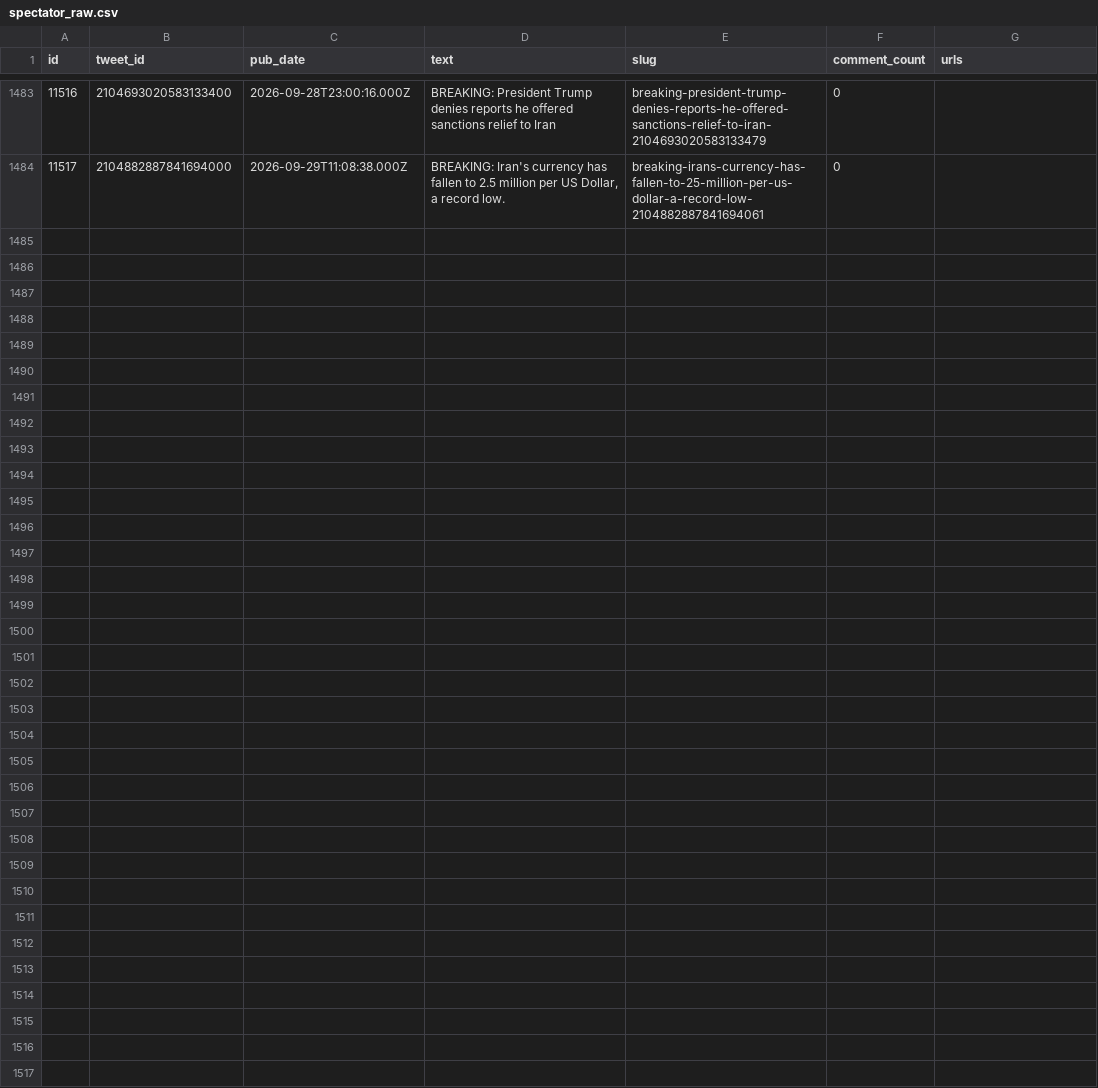
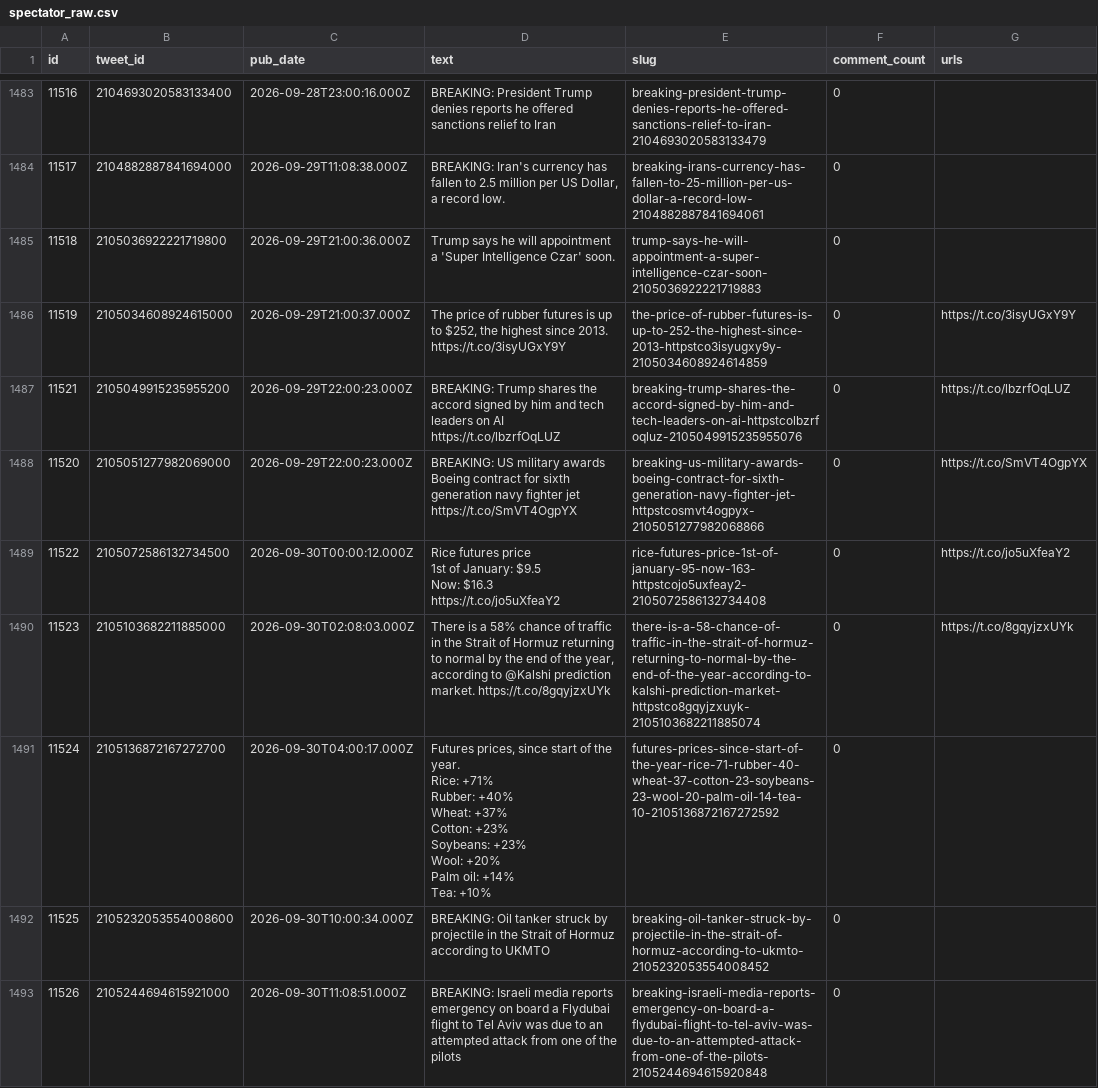
Before and after one commit to chiragr5241/Geopolitics, a CSV file: data/raw_data/spectator_raw.csv, drawn as a sheet; only a part is shown, gaps mark what is left out; ↵ is a line break in a cell; the diff names each change by its address in the sheet, - before the commit and + after, or states it on an @@ line.

```diff
--- a/data/raw_data/spectator_raw.csv
+++ b/data/raw_data/spectator_raw.csv
+row 1485: 11518 | 2105036922221719800 | 2026-09-29T21:00:36.000Z | Trump says he will appointment a 'Super Intelligence Czar' soon. | trump-says-he-will-appointment-a-super-intelligence-czar-soon-2105036922221719883 | 0
+row 1486: 11519 | 2105034608924615000 | 2026-09-29T21:00:37.000Z | The price of rubber futures is up to $252, the highest since 2013. https://t.co/3isyUGxY9Y | the-price-of-rubber-futures-is-up-to-252-the-highest-since-2013-httpstco3isyugxy9y-2105034608924614859 | 0 | https://t.co/3isyUGxY9Y
+row 1487: 11521 | 2105049915235955200 | 2026-09-29T22:00:23.000Z | BREAKING: Trump shares the accord signed by him and tech leaders on AI https://t.co/lbzrfOqLUZ | breaking-trump-shares-the-accord-signed-by-him-and-tech-leaders-on-ai-httpstcolbzrfoqluz-2105049915235955076 | 0 | https://t.co/lbzrfOqLUZ
+row 1488: 11520 | 2105051277982069000 | 2026-09-29T22:00:23.000Z | BREAKING: US military awards Boeing contract for sixth generation navy fighter jet https://t.co/SmVT4OgpYX | breaking-us-military-awards-boeing-contract-for-sixth-generation-navy-fighter-jet-httpstcosmvt4ogpyx-2105051277982068866 | 0 | https://t.co/SmVT4OgpYX
+row 1489: 11522 | 2105072586132734500 | 2026-09-30T00:00:12.000Z | Rice futures price ↵ 1st of January: $9.5 ↵ Now: $16.3 https://t.co/jo5uXfeaY2 | rice-futures-price-1st-of-january-95-now-163-httpstcojo5uxfeay2-2105072586132734408 | 0 | https://t.co/jo5uXfeaY2
+row 1490: 11523 | 2105103682211885000 | 2026-09-30T02:08:03.000Z | There is a 58% chance of traffic in the Strait of Hormuz returning to normal by the end of the year, according to @Kalshi prediction market. https://t.co/8gqyjzxUYk | there-is-a-58-chance-of-traffic-in-the-strait-of-hormuz-returning-to-normal-by-the-end-of-the-year-according-to-kalshi-prediction-market-httpstco8gqyjzxuyk-2105103682211885074 | 0 | https://t.co/8gqyjzxUYk
+row 1491: 11524 | 2105136872167272700 | 2026-09-30T04:00:17.000Z | Futures prices, since start of the year. ↵ Rice: +71% ↵ Rubber: +40% ↵ Wheat: +37% ↵ Cotton: +23% ↵ Soybeans: +23% ↵ Wool: +20% ↵ Palm oil: +14% ↵ Tea: +10% | futures-prices-since-start-of-the-year-rice-71-rubber-40-wheat-37-cotton-23-soybeans-23-wool-20-palm-oil-14-tea-10-2105136872167272592 | 0
+row 1492: 11525 | 2105232053554008600 | 2026-09-30T10:00:34.000Z | BREAKING: Oil tanker struck by projectile in the Strait of Hormuz according to UKMTO | breaking-oil-tanker-struck-by-projectile-in-the-strait-of-hormuz-according-to-ukmto-2105232053554008452 | 0
+row 1493: 11526 | 2105244694615921000 | 2026-09-30T11:08:51.000Z | BREAKING: Israeli media reports emergency on board a Flydubai flight to Tel Aviv was due to an attempted attack from one of the pilots | breaking-israeli-media-reports-emergency-on-board-a-flydubai-flight-to-tel-aviv-was-due-to-an-attempted-attack-from-one-of-the-pilots-2105244694615920848 | 0
```
Also changed, not shown: data/incidents.csv, data/raw_data/spectator_media.csv, 4 other files.
